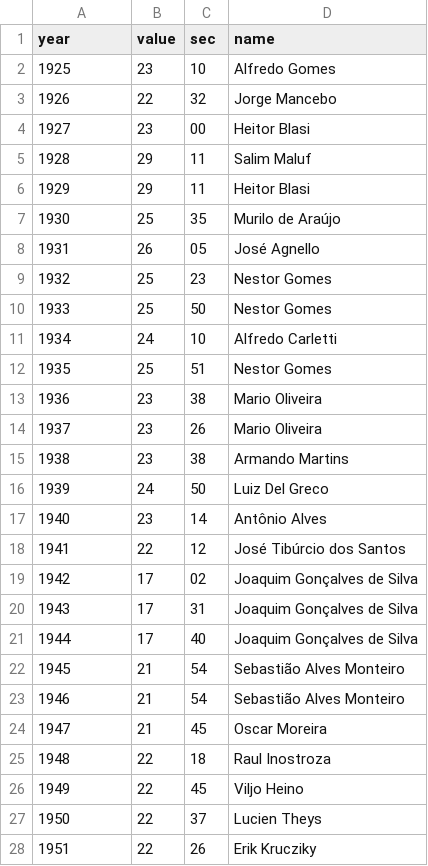
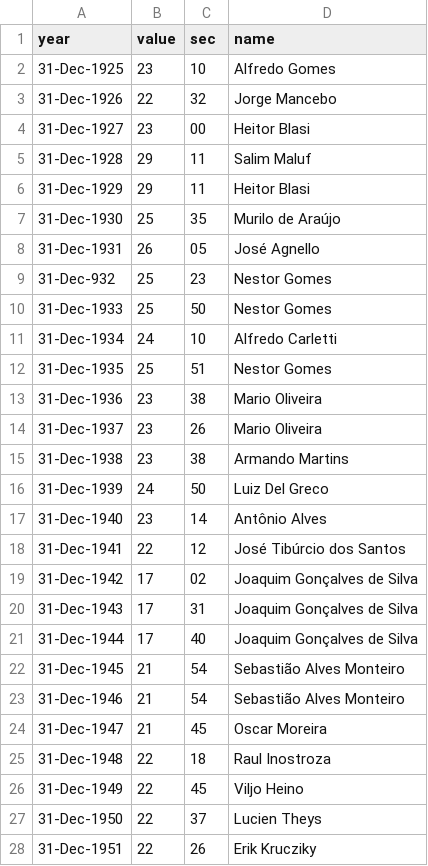
Before and after one commit to Avelar/Valida-o-de-nota-fiscal-eletronica-Prototipo-JS, a TSV file: d3js/ss_tempo_masculino.tsv, drawn as a sheet; only a part is shown; the diff covers the shown part only.

```diff
--- a/d3js/ss_tempo_masculino.tsv
+++ b/d3js/ss_tempo_masculino.tsv
@@ -1,28 +1,28 @@
 year	value	sec	name
-1925	23	10	Alfredo Gomes
-1926	22	32	Jorge Mancebo
-1927	23	00	Heitor Blasi
-1928	29	11	Salim Maluf
-1929	29	11	Heitor Blasi
-1930	25	35	Murilo de Araújo
-1931	26 	05	José Agnello
-1932	25	23	Nestor Gomes
-1933	25	50	Nestor Gomes
-1934	24	10	Alfredo Carletti
-1935	25	51	Nestor Gomes
-1936	23	38	Mario Oliveira
-1937	23	26	Mario Oliveira
-1938	23	38	Armando Martins
-1939	24	50	Luiz Del Greco
-1940	23	14	Antônio Alves
-1941	22	12	José Tibúrcio dos Santos	
-1942	17	02	Joaquim Gonçalves de Silva
-1943	17	31	Joaquim Gonçalves de Silva
-1944	17	40	Joaquim Gonçalves de Silva
-1945	21	54	Sebastião Alves Monteiro
-1946	21	54	Sebastião Alves Monteiro
-1947	21	45	Oscar Moreira
-1948	22	18	Raul Inostroza
-1949	22	45	Viljo Heino
-1950	22	37	Lucien Theys
-1951	22	26	Erik Krucziky
+31-Dec-1925	23	10	Alfredo Gomes
+31-Dec-1926	22	32	Jorge Mancebo
+31-Dec-1927	23	00	Heitor Blasi
+31-Dec-1928	29	11	Salim Maluf
+31-Dec-1929	29	11	Heitor Blasi
+31-Dec-1930	25	35	Murilo de Araújo
+31-Dec-1931	26 	05	José Agnello
+31-Dec-932	25	23	Nestor Gomes
+31-Dec-1933	25	50	Nestor Gomes
+31-Dec-1934	24	10	Alfredo Carletti
+31-Dec-1935	25	51	Nestor Gomes
+31-Dec-1936	23	38	Mario Oliveira
+31-Dec-1937	23	26	Mario Oliveira
+31-Dec-1938	23	38	Armando Martins
+31-Dec-1939	24	50	Luiz Del Greco
+31-Dec-1940	23	14	Antônio Alves
+31-Dec-1941	22	12	José Tibúrcio dos Santos	
+31-Dec-1942	17	02	Joaquim Gonçalves de Silva
+31-Dec-1943	17	31	Joaquim Gonçalves de Silva
+31-Dec-1944	17	40	Joaquim Gonçalves de Silva
+31-Dec-1945	21	54	Sebastião Alves Monteiro
+31-Dec-1946	21	54	Sebastião Alves Monteiro
+31-Dec-1947	21	45	Oscar Moreira
+31-Dec-1948	22	18	Raul Inostroza
+31-Dec-1949	22	45	Viljo Heino
+31-Dec-1950	22	37	Lucien Theys
+31-Dec-1951	22	26	Erik Krucziky
```
Also changed, not shown: 62 edited cells elsewhere in this file, 5 other files.
